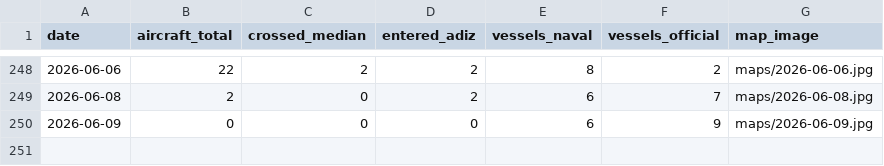
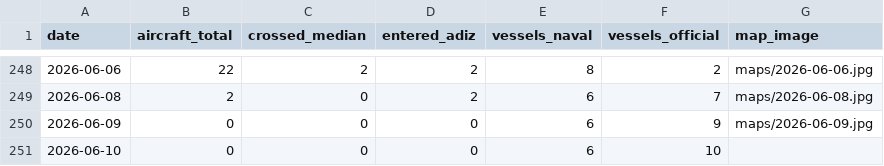
Before and after one commit to madeye/taiwan-strait-monitor, a CSV file: summary.csv, drawn as a sheet; only a part is shown, gaps mark what is left out.

```diff
--- a/summary.csv
+++ b/summary.csv
@@ -250 +250,2 @@ date,aircraft_total,crossed_median,entered_adiz,vessels_naval,vessels_official,m
 2026-06-09,0,0,0,6,9,maps/2026-06-09.jpg
+2026-06-10,0,0,0,6,10,
```
Also changed, not shown: 1 other file.
